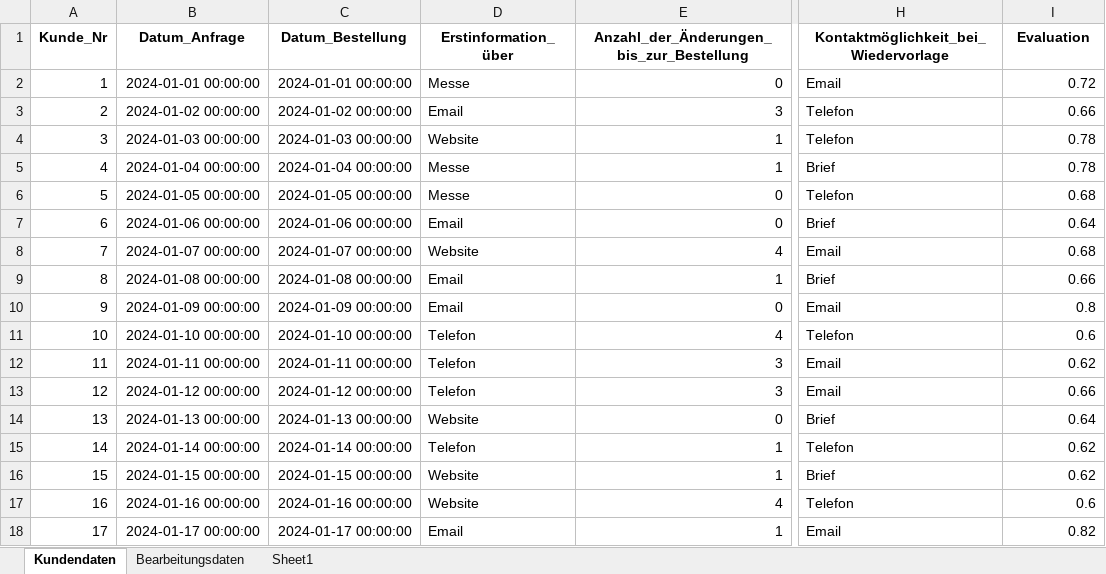
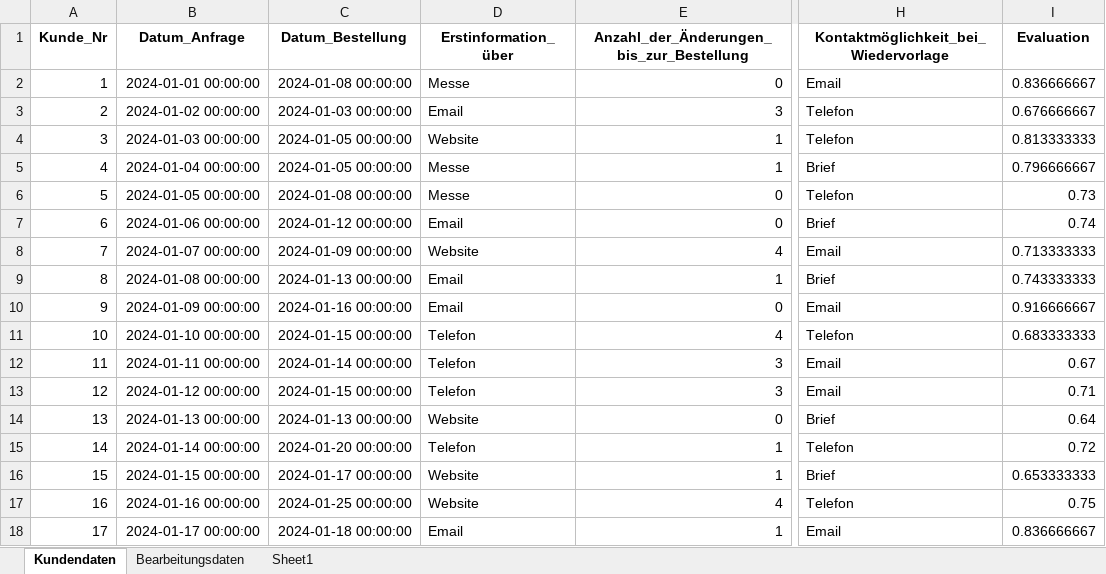
Before and after one commit to moddyngway/marketing_project, an Excel workbook: Kundendaten_Bearbeitungsdaten_200.xlsx, sheet Kundendaten, drawn as a sheet; only a part is shown, gaps mark what is left out; values as stored, in another font and other column widths than the file's, no borders; the diff covers the shown part only; the diff names each change by its address in the sheet, - before the commit and + after, or states it on an @@ line.

```diff
--- a/Kundendaten_Bearbeitungsdaten_200.xlsx (sheet Kundendaten)
+++ b/Kundendaten_Bearbeitungsdaten_200.xlsx (sheet Kundendaten)
-C2 (Datum_Bestellung): 2024-01-01 00:00:00
+C2 (Datum_Bestellung): 2024-01-08 00:00:00
-I2 (Evaluation): 0.72
+I2 (Evaluation): 0.836666667
-C3 (Datum_Bestellung): 2024-01-02 00:00:00
+C3 (Datum_Bestellung): 2024-01-03 00:00:00
-I3 (Evaluation): 0.66
+I3 (Evaluation): 0.676666667
-C4 (Datum_Bestellung): 2024-01-03 00:00:00
+C4 (Datum_Bestellung): 2024-01-05 00:00:00
-I4 (Evaluation): 0.78
+I4 (Evaluation): 0.813333333
-C5 (Datum_Bestellung): 2024-01-04 00:00:00
+C5 (Datum_Bestellung): 2024-01-05 00:00:00
-I5 (Evaluation): 0.78
+I5 (Evaluation): 0.796666667
-C6 (Datum_Bestellung): 2024-01-05 00:00:00
+C6 (Datum_Bestellung): 2024-01-08 00:00:00
-I6 (Evaluation): 0.68
+I6 (Evaluation): 0.73
-C7 (Datum_Bestellung): 2024-01-06 00:00:00
+C7 (Datum_Bestellung): 2024-01-12 00:00:00
-I7 (Evaluation): 0.64
+I7 (Evaluation): 0.74
-C8 (Datum_Bestellung): 2024-01-07 00:00:00
+C8 (Datum_Bestellung): 2024-01-09 00:00:00
-I8 (Evaluation): 0.68
+I8 (Evaluation): 0.713333333
-C9 (Datum_Bestellung): 2024-01-08 00:00:00
+C9 (Datum_Bestellung): 2024-01-13 00:00:00
-I9 (Evaluation): 0.66
+I9 (Evaluation): 0.743333333
-C10 (Datum_Bestellung): 2024-01-09 00:00:00
+C10 (Datum_Bestellung): 2024-01-16 00:00:00
-I10 (Evaluation): 0.8
+I10 (Evaluation): 0.916666667
-C11 (Datum_Bestellung): 2024-01-10 00:00:00
+C11 (Datum_Bestellung): 2024-01-15 00:00:00
-I11 (Evaluation): 0.6
+I11 (Evaluation): 0.683333333
-C12 (Datum_Bestellung): 2024-01-11 00:00:00
+C12 (Datum_Bestellung): 2024-01-14 00:00:00
-I12 (Evaluation): 0.62
+I12 (Evaluation): 0.67
-C13 (Datum_Bestellung): 2024-01-12 00:00:00
+C13 (Datum_Bestellung): 2024-01-15 00:00:00
-I13 (Evaluation): 0.66
+I13 (Evaluation): 0.71
-C15 (Datum_Bestellung): 2024-01-14 00:00:00
+C15 (Datum_Bestellung): 2024-01-20 00:00:00
-I15 (Evaluation): 0.62
+I15 (Evaluation): 0.72
-C16 (Datum_Bestellung): 2024-01-15 00:00:00
+C16 (Datum_Bestellung): 2024-01-17 00:00:00
-I16 (Evaluation): 0.62
+I16 (Evaluation): 0.653333333
-C17 (Datum_Bestellung): 2024-01-16 00:00:00
+C17 (Datum_Bestellung): 2024-01-25 00:00:00
-I17 (Evaluation): 0.6
+I17 (Evaluation): 0.75
-C18 (Datum_Bestellung): 2024-01-17 00:00:00
+C18 (Datum_Bestellung): 2024-01-18 00:00:00
-I18 (Evaluation): 0.82
+I18 (Evaluation): 0.836666667
```
Also changed, not shown: 1 added row, 337 edited cells and row numbers in column A elsewhere in this sheet, sheet Sheet1, 1 other file.
